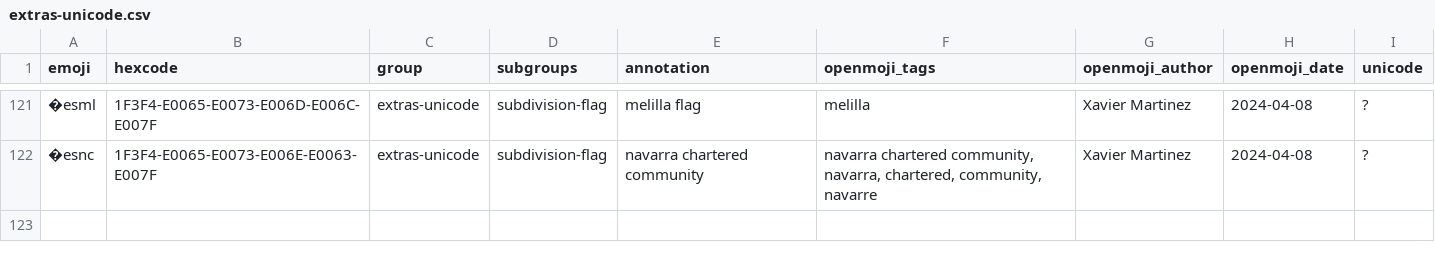
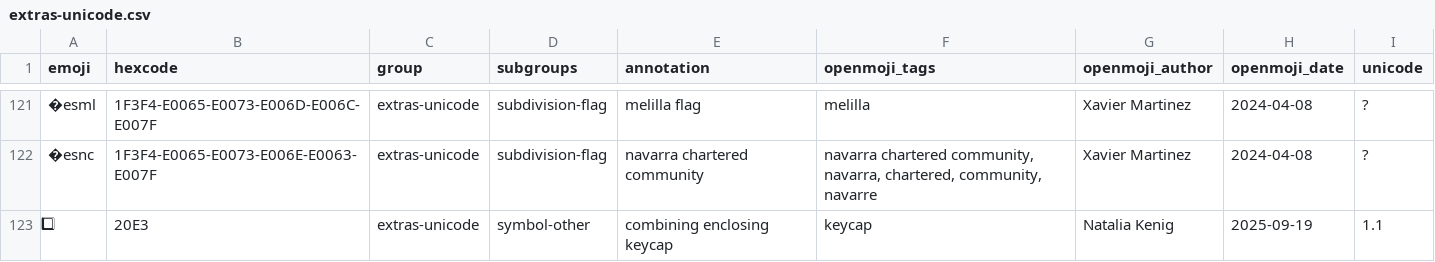
Before and after one commit to hfg-gmuend/openmoji, a CSV file: data/extras-unicode.csv, drawn as a sheet; only a part is shown, gaps mark what is left out; the diff names each change by its address in the sheet, - before the commit and + after, or states it on an @@ line.

```diff
--- a/data/extras-unicode.csv
+++ b/data/extras-unicode.csv
+row 123: ⃣ | 20E3 | extras-unicode | symbol-other | combining enclosing keycap | keycap | Natalia Kenig | 2025-09-19 | 1.1
```
Also changed, not shown: data/openmoji.csv, 2 other files.
